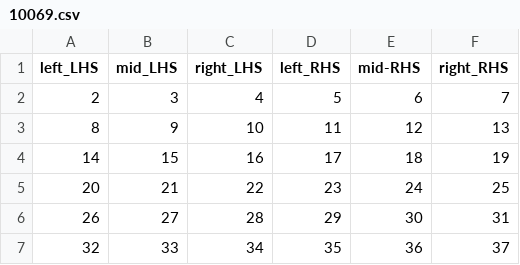
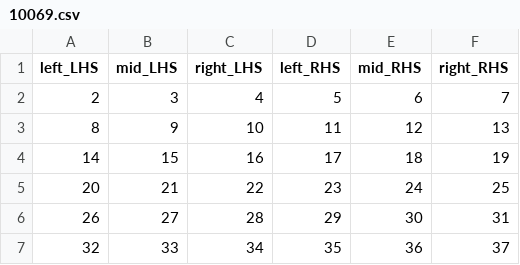
Before and after one commit to dennissmith0/Prime_Playground, a CSV file: 10069.csv, drawn as a sheet; only a part is shown.

Commit message:
Update 10069.csv

```diff
--- a/10069.csv
+++ b/10069.csv
@@ -1,2 +1,2 @@
-left_LHS,mid_LHS,right_LHS,left_RHS,mid-RHS,right_RHS
+left_LHS,mid_LHS,right_LHS,left_RHS,mid_RHS,right_RHS
 2,3,4,5,6,7
```
